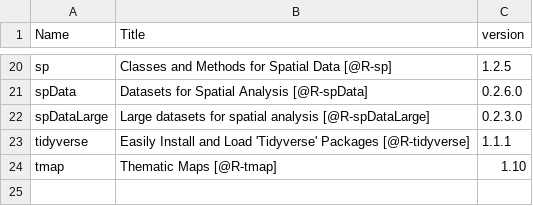
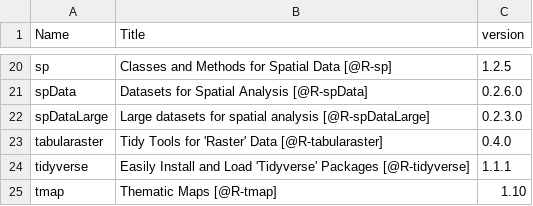
Before and after one commit to geocompx/geocompr, a CSV file: extdata/package_list.csv, drawn as a sheet; only a part is shown, gaps mark what is left out; the diff names each change by its address in the sheet, - before the commit and + after, or states it on an @@ line.

```diff
--- a/extdata/package_list.csv
+++ b/extdata/package_list.csv
+row 23: tabularaster | Tidy Tools for 'Raster' Data [@R-tabularaster] | 0.4.0
```
Also changed, not shown: extdata/top_dls.csv, extdata/word-count-time.csv, 5 other files.
